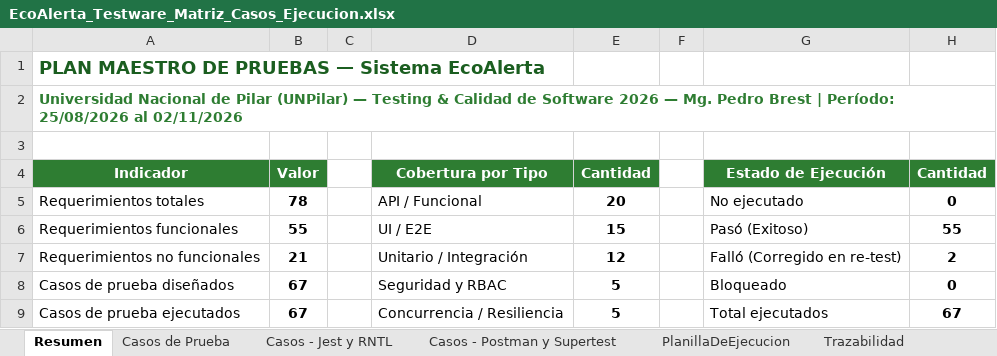
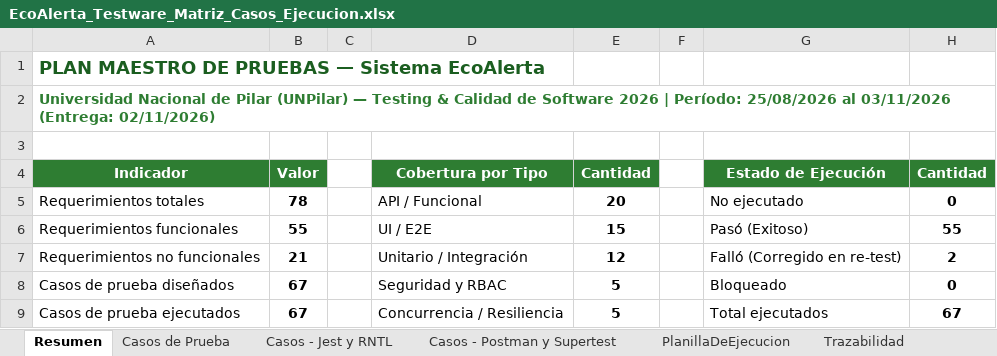
Before and after one commit to Panconmatecocido/EcoAlerta, an Excel workbook: docs/testing/EcoAlerta_Testware_Matriz_Casos_Ejecucion.xlsx, sheet Resumen, drawn as a sheet; only a part is shown; values as stored, in another font and other column widths than the file's, no borders; the diff names each change by its address in the sheet, - before the commit and + after, or states it on an @@ line.

Commit message:
docs(testing): actualizar fin de proyecto al martes 03/11, fijar entrega al 02/11 y remover referencias al docente

```diff
--- a/docs/testing/EcoAlerta_Testware_Matriz_Casos_Ejecucion.xlsx (sheet Resumen)
+++ b/docs/testing/EcoAlerta_Testware_Matriz_Casos_Ejecucion.xlsx (sheet Resumen)
-A2 (Indicador): …Software 2026 — Mg. Pedro Brest | Período: 25/08/2026 al 02/11/2026
+A2 (Indicador): …Software 2026 | Período: 25/08/2026 al 03/11/2026 (Entrega: 02/11/2026)
```
Also changed, not shown: 13 other files.
